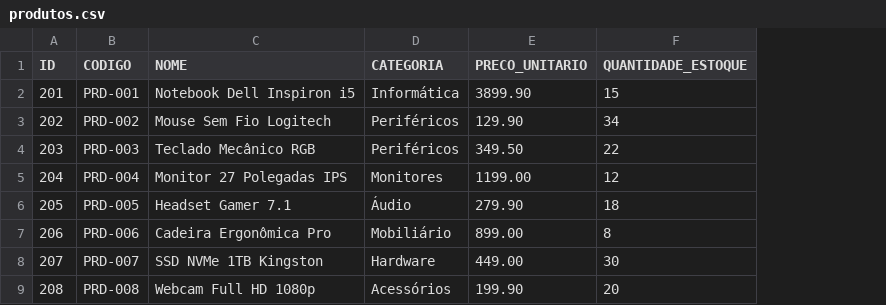
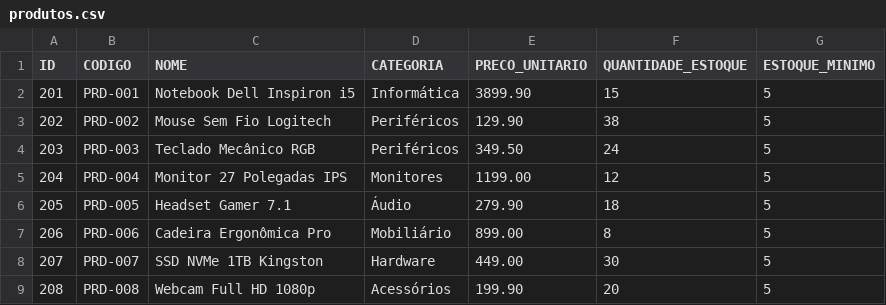
Before and after one commit to iassm-m/sistema-vendas-poo, a CSV file: dados/produtos.csv, drawn as a sheet; the diff names each change by its address in the sheet, - before the commit and + after, or states it on an @@ line.

Commit message:
fix: persistencia completa de vendas e itens em CSV, atomicidade de estoque e desconto efetivo

```diff
--- a/dados/produtos.csv
+++ b/dados/produtos.csv
+column G (ESTOQUE_MINIMO), rows 2-9: all 5
-F3 (QUANTIDADE_ESTOQUE): 34
+F3 (QUANTIDADE_ESTOQUE): 38
-F4 (QUANTIDADE_ESTOQUE): 22
+F4 (QUANTIDADE_ESTOQUE): 24
```
Also changed, not shown: 7 other files.
